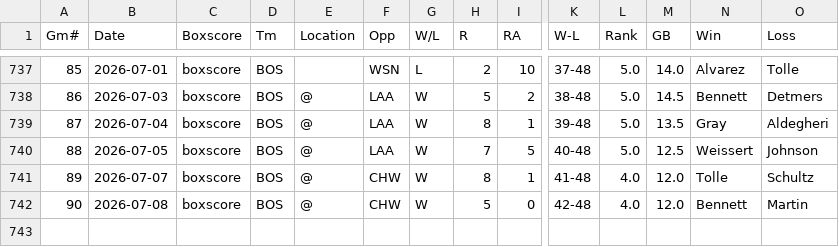
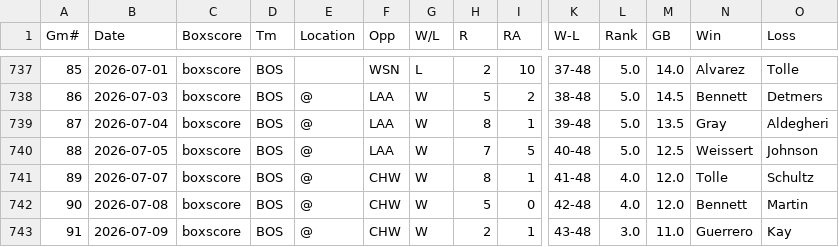
Before and after one commit to ironmanics/mlb-data, a CSV file: data/gamelogs/BOS.csv, drawn as a sheet; only a part is shown, gaps mark what is left out; rows hold the shown columns only; the diff names each change by its address in the sheet, - before the commit and + after, or states it on an @@ line.

Commit message:
Add 1 game(s) for BOS — 2026-07-10

```diff
--- a/data/gamelogs/BOS.csv
+++ b/data/gamelogs/BOS.csv
+row 743: 91 | 2026-07-09 | boxscore | BOS | @ | CHW | W | 2 | 1 | 43-48 | 3.0 | 11.0 | Guerrero | Kay
```
